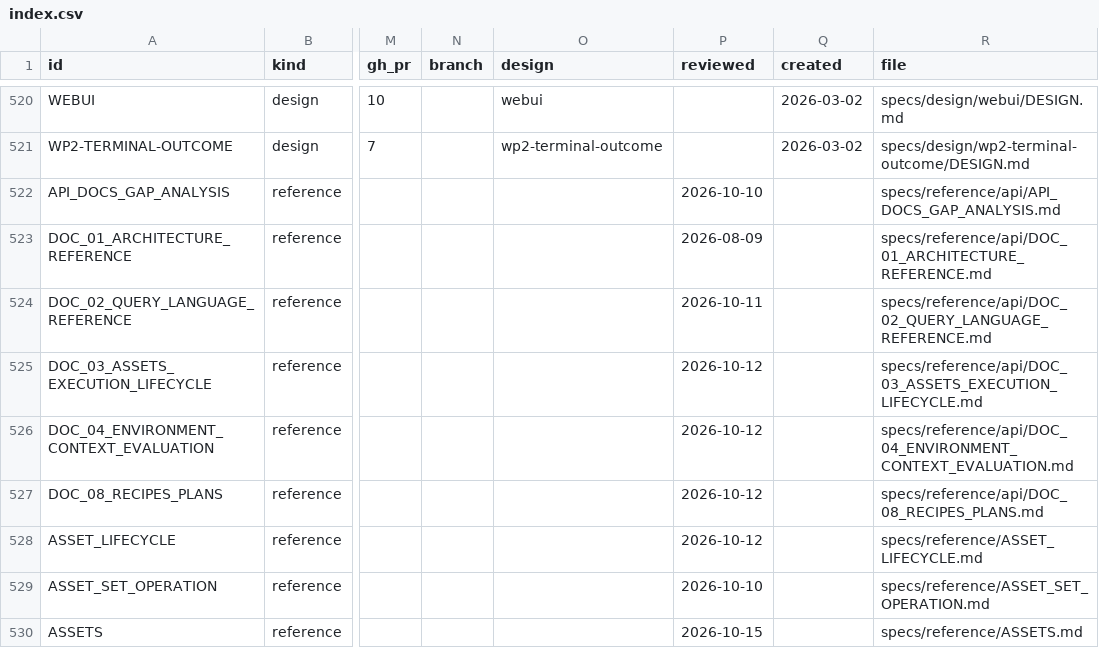
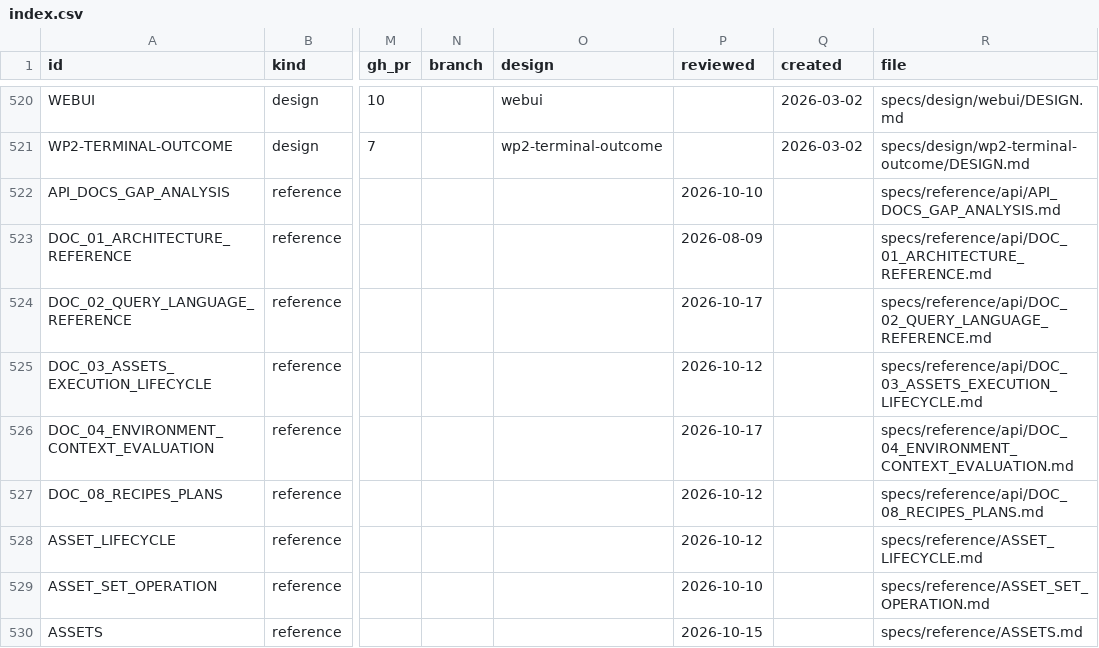
Before and after one commit to orest-d/liquers, a CSV file: specs/index.csv, drawn as a sheet; only a part is shown, gaps mark what is left out; the diff covers the shown part only; the diff names each change by its address in the sheet, - before the commit and + after, or states it on an @@ line.

```diff
--- a/specs/index.csv
+++ b/specs/index.csv
-P524 (reviewed): 2026-10-11
+P524 (reviewed): 2026-10-17
-P526 (reviewed): 2026-10-12
+P526 (reviewed): 2026-10-17
```
Also changed, not shown: 2 added rows and 5 edited cells elsewhere in this file, 12 other files.
